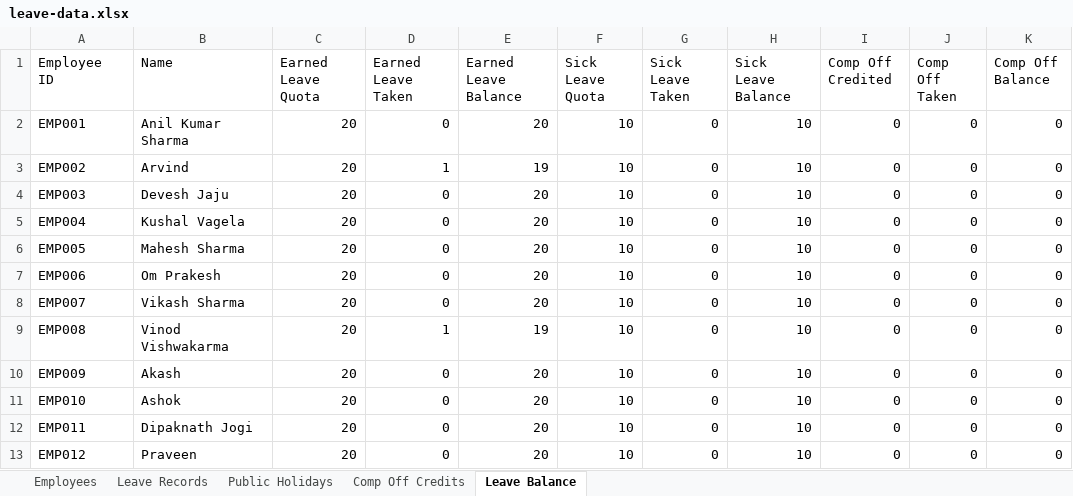
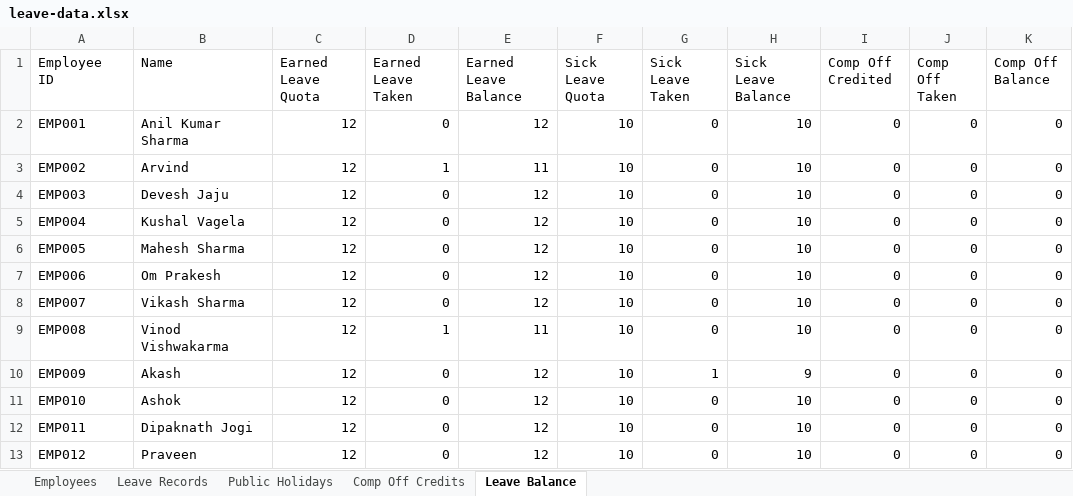
Before and after one commit to jecrcumesh/employee-leave-app, an Excel workbook: data/leave-data.xlsx, sheet Leave Balance, drawn as a sheet; values as stored, in another font and other column widths than the file's, no borders; the diff names each change by its address in the sheet, - before the commit and + after, or states it on an @@ line.

Commit message:
Update leave data - 2026-08-01T13:33:34.735Z

```diff
--- a/data/leave-data.xlsx (sheet Leave Balance)
+++ b/data/leave-data.xlsx (sheet Leave Balance)
-C2:C13 (Earned Leave Quota): 20
+C2:C13 (Earned Leave Quota): 12
-E2 (Earned Leave Balance): 20
+E2 (Earned Leave Balance): 12
-E3 (Earned Leave Balance): 19
+E3 (Earned Leave Balance): 11
-E4:E8 (Earned Leave Balance): 20
+E4:E8 (Earned Leave Balance): 12
-E9 (Earned Leave Balance): 19
+E9 (Earned Leave Balance): 11
-E10:E13 (Earned Leave Balance): 20
+E10:E13 (Earned Leave Balance): 12
-G10 (Sick Leave Taken): 0
+G10 (Sick Leave Taken): 1
-H10 (Sick Leave Balance): 10
+H10 (Sick Leave Balance): 9
```
Also changed, not shown: sheet Leave Records.
